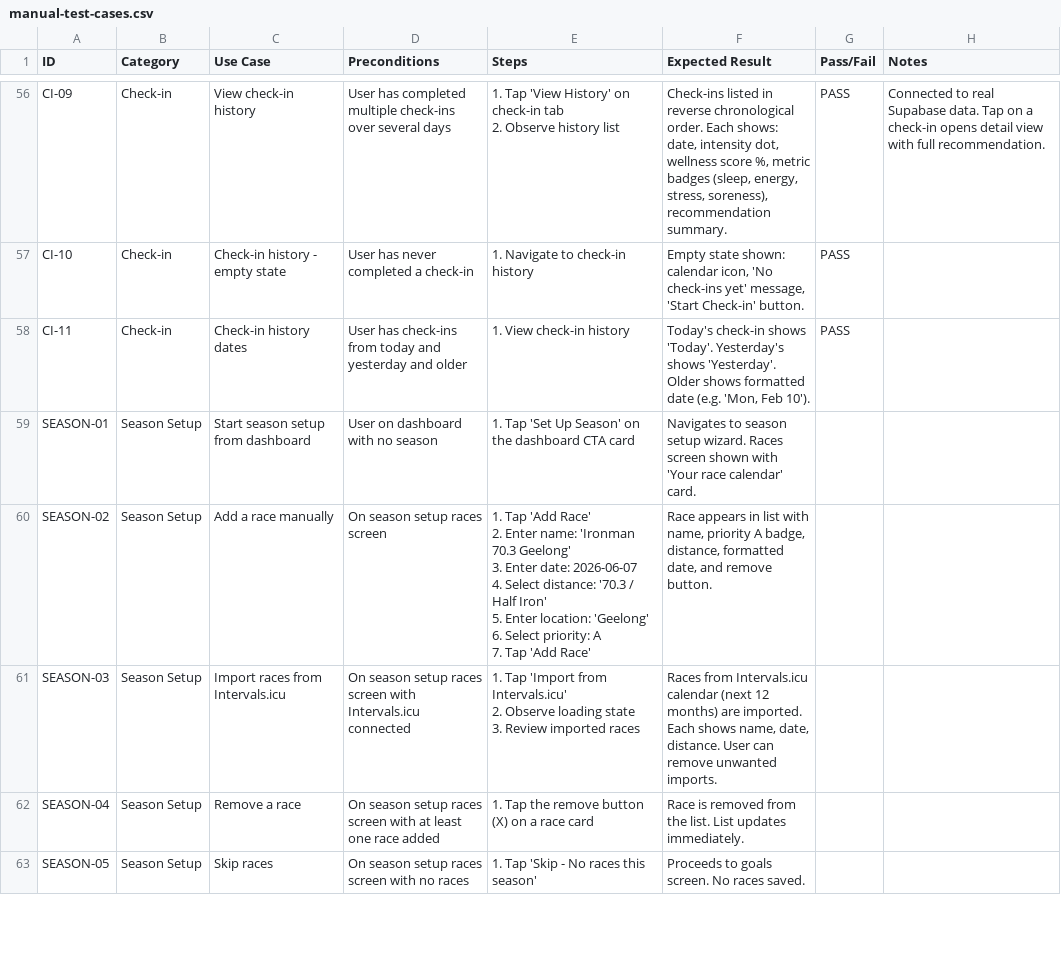
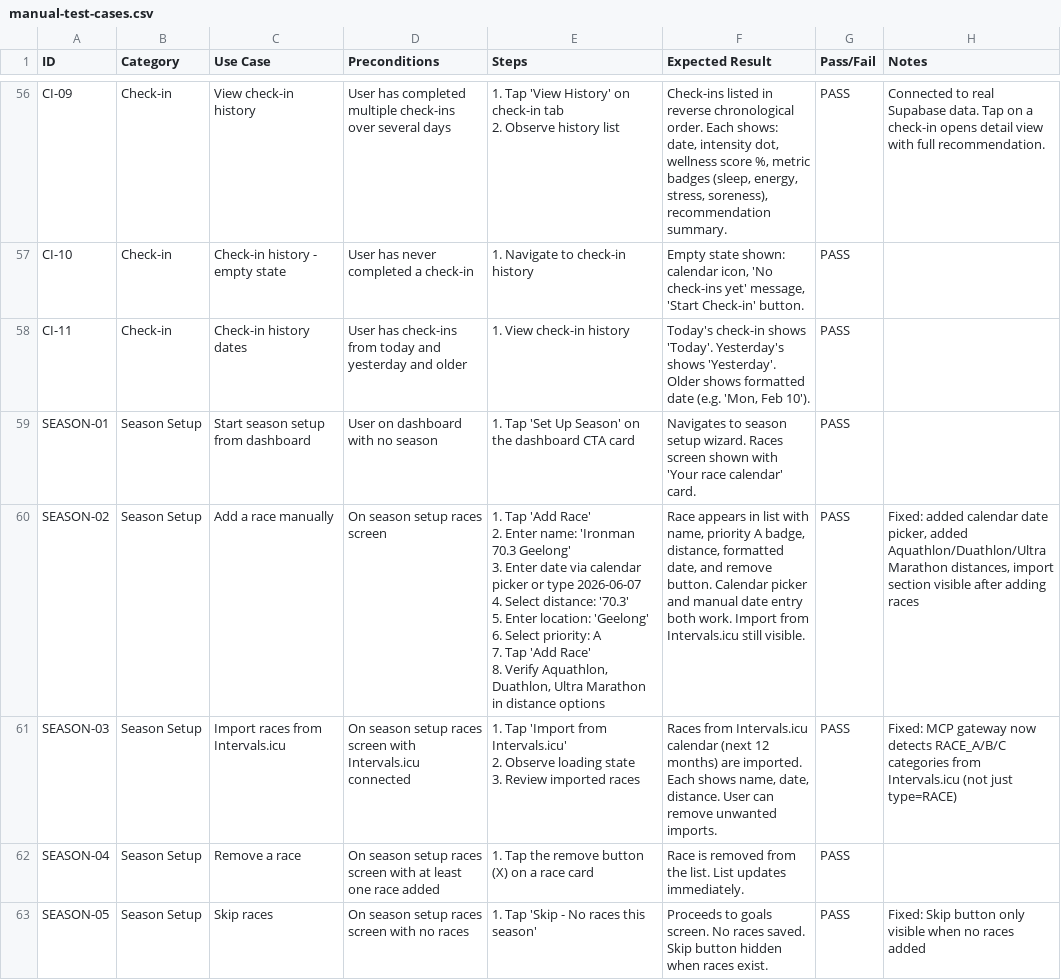
Before and after one commit to bilaltawfic/khepri, a CSV file: docs/testing/manual-test-cases.csv, drawn as a sheet; only a part is shown, gaps mark what is left out; the diff covers the shown part only.

```diff
--- a/docs/testing/manual-test-cases.csv
+++ b/docs/testing/manual-test-cases.csv
@@ -141,14 +141,15 @@ CI-10,Check-in,Check-in history - empty state,User has never completed a check-i
 CI-11,Check-in,Check-in history dates,User has check-ins from today and yesterday and older,1. View check-in history,"Today's check-in shows 'Today'. Yesterday's shows 'Yesterday'. Older shows formatted date (e.g. 'Mon, Feb 10').",PASS,
-SEASON-01,Season Setup,Start season setup from dashboard,User on dashboard with no season,"1. Tap 'Set Up Season' on the dashboard CTA card",Navigates to season setup wizard. Races screen shown with 'Your race calendar' card.,,
-SEASON-02,Season Setup,Add a race manually,On season setup races screen,"1. Tap 'Add Race'
-2. Enter name: 'Ironman 70.3 Geelong'
-3. Enter date: 2026-06-07
-4. Select distance: '70.3 / Half Iron'
-5. Enter location: 'Geelong'
-6. Select priority: A
-7. Tap 'Add Race'","Race appears in list with name, priority A badge, distance, formatted date, and remove button.",,
-SEASON-03,Season Setup,Import races from Intervals.icu,On season setup races screen with Intervals.icu connected,"1. Tap 'Import from Intervals.icu'
-2. Observe loading state
-3. Review imported races","Races from Intervals.icu calendar (next 12 months) are imported. Each shows name, date, distance. User can remove unwanted imports.",,
-SEASON-04,Season Setup,Remove a race,On season setup races screen with at least one race added,"1. Tap the remove button (X) on a race card","Race is removed from the list. List updates immediately.",,
-SEASON-05,Season Setup,Skip races,On season setup races screen with no races,"1. Tap 'Skip - No races this season'","Proceeds to goals screen. No races saved.",,
+SEASON-01,Season Setup,Start season setup from dashboard,User on dashboard with no season,"1. Tap 'Set Up Season' on the dashboard CTA card",Navigates to season setup wizard. Races screen shown with 'Your race calendar' card.,PASS,
+SEASON-02,Season Setup,Add a race manually,On season setup races screen,"1. Tap 'Add Race'
+2. Enter name: 'Ironman 70.3 Geelong'
+3. Enter date via calendar picker or type 2026-06-07
+4. Select distance: '70.3'
+5. Enter location: 'Geelong'
+6. Select priority: A
+7. Tap 'Add Race'
+8. Verify Aquathlon, Duathlon, Ultra Marathon in distance options","Race appears in list with name, priority A badge, distance, formatted date, and remove button. Calendar picker and manual date entry both work. Import from Intervals.icu still visible.",PASS,"Fixed: added calendar date picker, added Aquathlon/Duathlon/Ultra Marathon distances, import section visible after adding races"
+SEASON-03,Season Setup,Import races from Intervals.icu,On season setup races screen with Intervals.icu connected,"1. Tap 'Import from Intervals.icu'
+2. Observe loading state
+3. Review imported races","Races from Intervals.icu calendar (next 12 months) are imported. Each shows name, date, distance. User can remove unwanted imports.",PASS,"Fixed: MCP gateway now detects RACE_A/B/C categories from Intervals.icu (not just type=RACE)"
+SEASON-04,Season Setup,Remove a race,On season setup races screen with at least one race added,"1. Tap the remove button (X) on a race card","Race is removed from the list. List updates immediately.",PASS,
+SEASON-05,Season Setup,Skip races,On season setup races screen with no races,"1. Tap 'Skip - No races this season'","Proceeds to goals screen. No races saved. Skip button hidden when races exist.",PASS,"Fixed: Skip button only visible when no races added"
```
Also changed, not shown: 9 edited cells elsewhere in this file, 1 other file.
